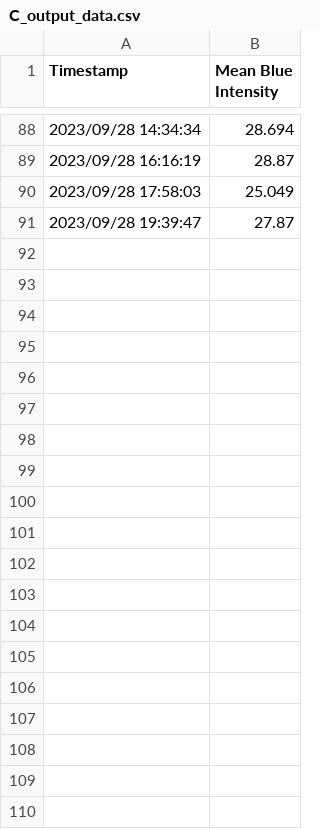
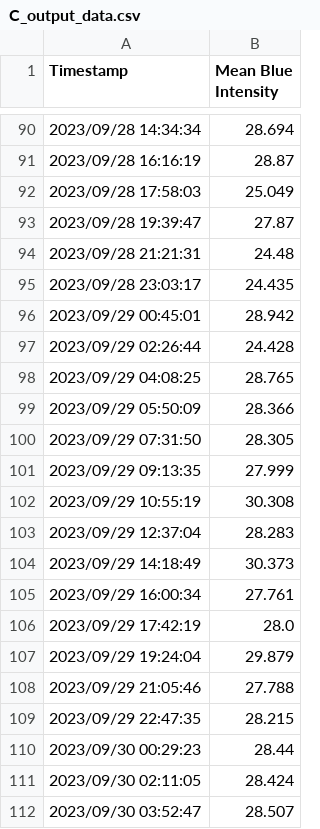
Before and after one commit to llama-with-thumbs/bio-chart, a CSV file: csv_data/mean_blue_intensity/C_output_data.csv, drawn as a sheet; only a part is shown, gaps mark what is left out; the diff covers the shown part only; the diff names each change by its address in the sheet, - before the commit and + after, or states it on an @@ line.

```diff
--- a/csv_data/mean_blue_intensity/C_output_data.csv
+++ b/csv_data/mean_blue_intensity/C_output_data.csv
+row 94: 2023/09/28 21:21:31 | 24.48
+row 95: 2023/09/28 23:03:17 | 24.435
+row 96: 2023/09/29 00:45:01 | 28.942
+row 97: 2023/09/29 02:26:44 | 24.428
+row 98: 2023/09/29 04:08:25 | 28.765
+row 99: 2023/09/29 05:50:09 | 28.366
+row 100: 2023/09/29 07:31:50 | 28.305
+row 101: 2023/09/29 09:13:35 | 27.999
+row 102: 2023/09/29 10:55:19 | 30.308
+row 103: 2023/09/29 12:37:04 | 28.283
+row 104: 2023/09/29 14:18:49 | 30.373
+row 105: 2023/09/29 16:00:34 | 27.761
+row 106: 2023/09/29 17:42:19 | 28.0
+row 107: 2023/09/29 19:24:04 | 29.879
+row 108: 2023/09/29 21:05:46 | 27.788
+row 109: 2023/09/29 22:47:35 | 28.215
+row 110: 2023/09/30 00:29:23 | 28.44
+row 111: 2023/09/30 02:11:05 | 28.424
+row 112: 2023/09/30 03:52:47 | 28.507
```
Also changed, not shown: 50 added rows elsewhere in this file, csv_data/mean_blue_intensity/A_output_data.csv, csv_data/mean_blue_intensity/B_output_data.csv, 7 other files.
